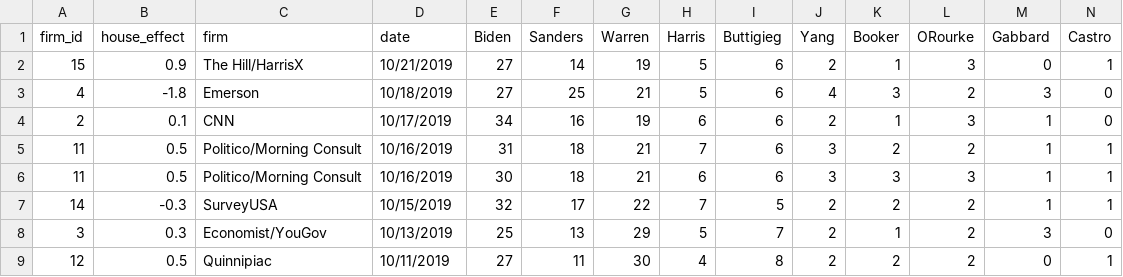
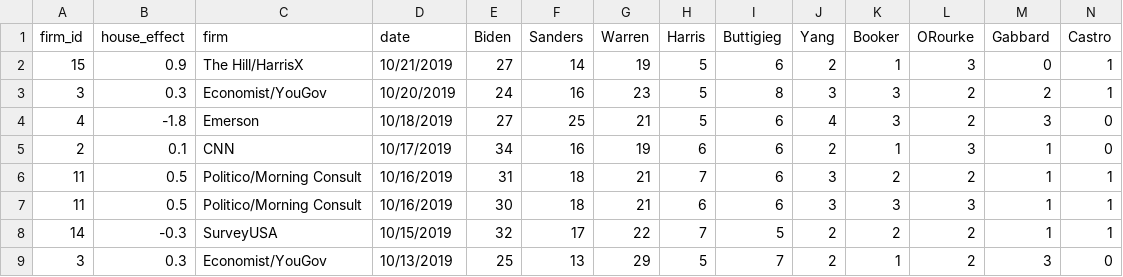
Before and after one commit to McCartneyAC/average_of_polls, a CSV file: rcp3.csv, drawn as a sheet; only a part is shown; the shorter side is filled out with more unchanged rows; rows hold the shown columns only; the diff names each change by its address in the sheet, - before the commit and + after, or states it on an @@ line.

Commit message:
economist yougov 10.23

```diff
--- a/rcp3.csv
+++ b/rcp3.csv
+row 3: 3 | 0.3 | Economist/YouGov | 10/20/2019 | 24 | 16 | 23 | 5 | 8 | 3 | 3 | 2 | 2 | 1
```
